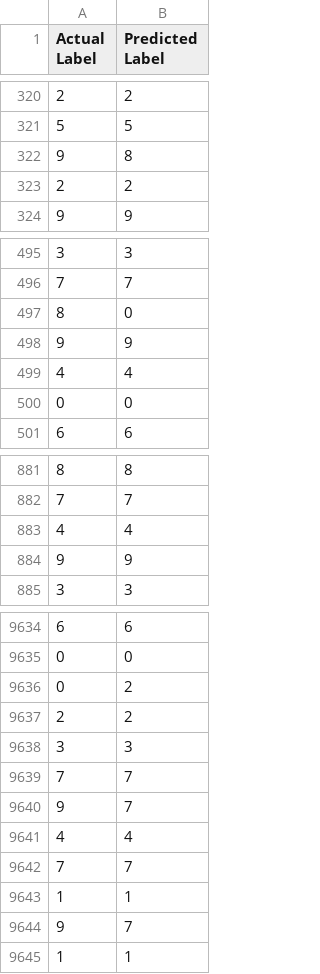
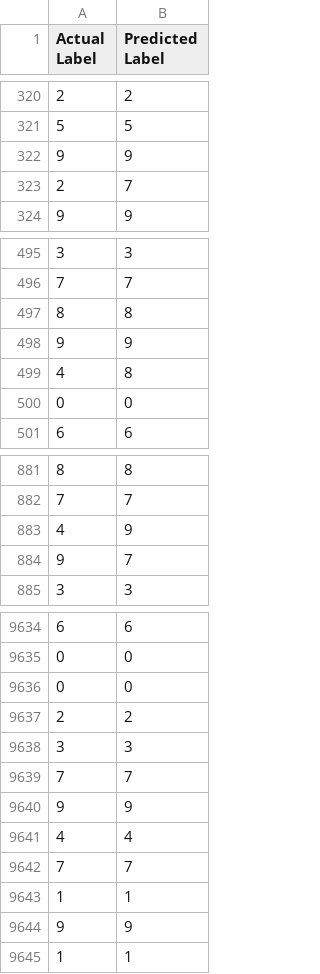
Before and after one commit to adityaiiitmk/DL-ALGORITHMS, a CSV file: CNN/mnist_sample/results/MNIST-CNN.csv, drawn as a sheet; only a part is shown, gaps mark what is left out; the diff covers the shown part only.

```diff
--- a/CNN/mnist_sample/results/MNIST-CNN.csv
+++ b/CNN/mnist_sample/results/MNIST-CNN.csv
@@ -321,4 +321,4 @@ Actual Label,Predicted Label
 5,5
-9,8
-2,2
+9,9
+2,7
 9,9
@@ -496,5 +496,5 @@ Actual Label,Predicted Label
 7,7
-8,0
+8,8
 9,9
-4,4
+4,8
 0,0
@@ -882,4 +882,4 @@ Actual Label,Predicted Label
 7,7
-4,4
-9,9
+4,9
+9,7
 3,3
@@ -9635,3 +9635,3 @@ Actual Label,Predicted Label
 0,0
-0,2
+0,0
 2,2
@@ -9639,3 +9639,3 @@ Actual Label,Predicted Label
 7,7
-9,7
+9,9
 4,4
@@ -9643,3 +9643,3 @@ Actual Label,Predicted Label
 1,1
-9,7
+9,9
 1,1
```
Also changed, not shown: 131 edited cells elsewhere in this file, 10 other files.
